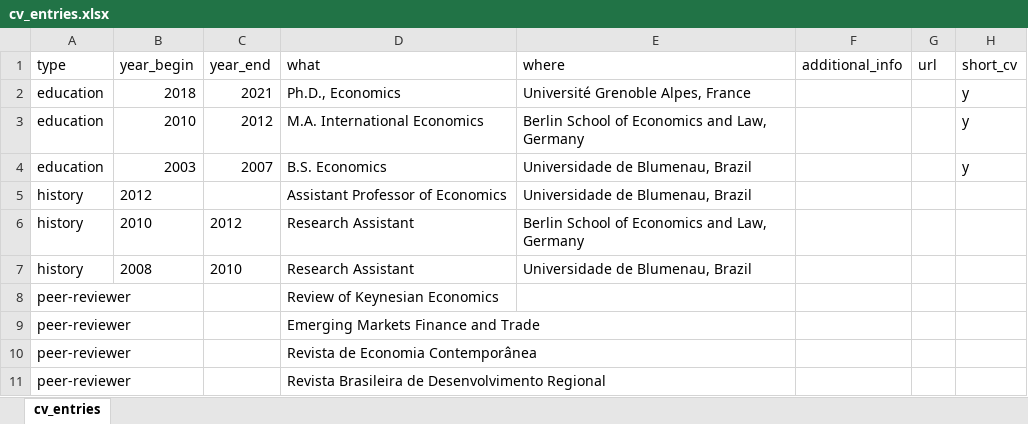
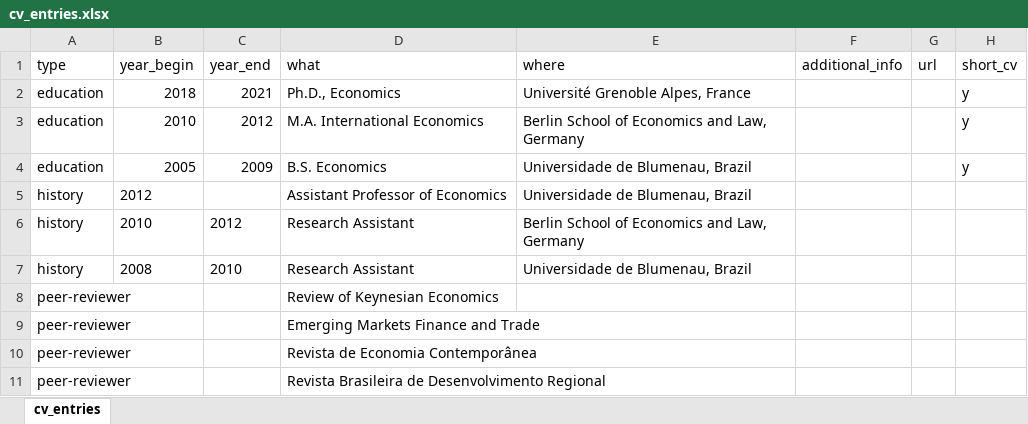
Before and after one commit to bttomio/bttomio.github.io, an Excel workbook: cv/data/cv_entries.xlsx, sheet cv_entries, drawn as a sheet; values as stored, in another font and other column widths than the file's, no borders; the diff names each change by its address in the sheet, - before the commit and + after, or states it on an @@ line.

```diff
--- a/cv/data/cv_entries.xlsx (sheet cv_entries)
+++ b/cv/data/cv_entries.xlsx (sheet cv_entries)
-B4 (year_begin): 2003
+B4 (year_begin): 2005
-C4 (year_end): 2007
+C4 (year_end): 2009
```
Also changed, not shown: cv/data/pubs.xlsx, 13 other files.
